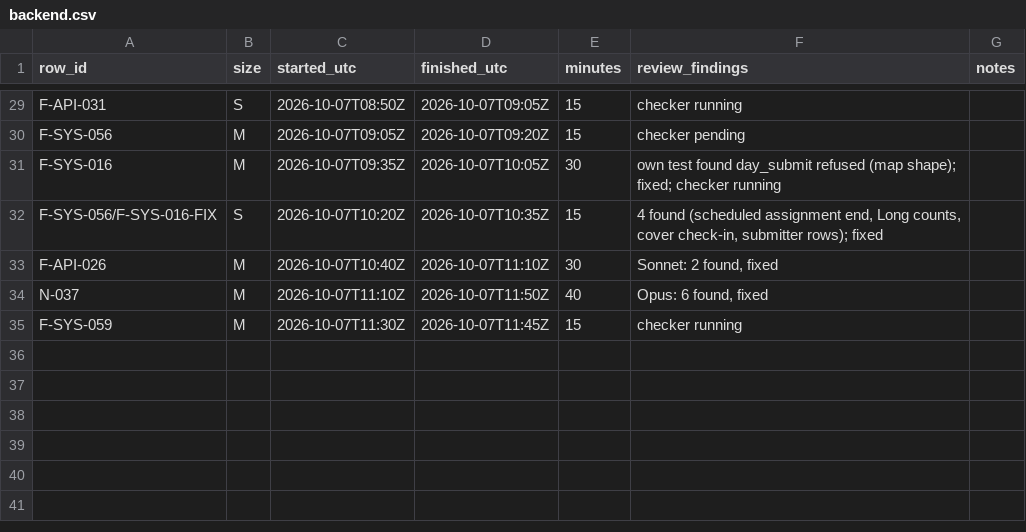
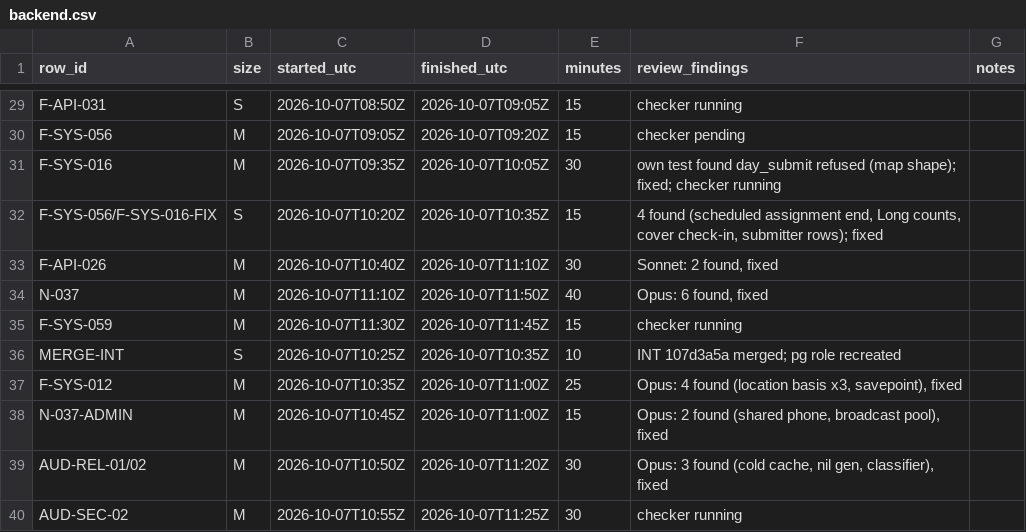
Before and after one commit to asefameerador96-ctrl/Aron-Pro-Max, a CSV file: docs/status/backend.csv, drawn as a sheet; only a part is shown, gaps mark what is left out.

```diff
--- a/docs/status/backend.csv
+++ b/docs/status/backend.csv
@@ -35 +35,6 @@ N-037,M,2026-10-07T11:10Z,2026-10-07T11:50Z,40,"Opus: 6 found, fixed",""
 F-SYS-059,M,2026-10-07T11:30Z,2026-10-07T11:45Z,15,"checker running",""
+MERGE-INT,S,2026-10-07T10:25Z,2026-10-07T10:35Z,10,"INT 107d3a5a merged; pg role recreated",""
+F-SYS-012,M,2026-10-07T10:35Z,2026-10-07T11:00Z,25,"Opus: 4 found (location basis x3, savepoint), fixed",""
+N-037-ADMIN,M,2026-10-07T10:45Z,2026-10-07T11:00Z,15,"Opus: 2 found (shared phone, broadcast pool), fixed",""
+AUD-REL-01/02,M,2026-10-07T10:50Z,2026-10-07T11:20Z,30,"Opus: 3 found (cold cache, nil gen, classifier), fixed",""
+AUD-SEC-02,M,2026-10-07T10:55Z,2026-10-07T11:25Z,30,"checker running",""
```
Also changed, not shown: 1 other file.
